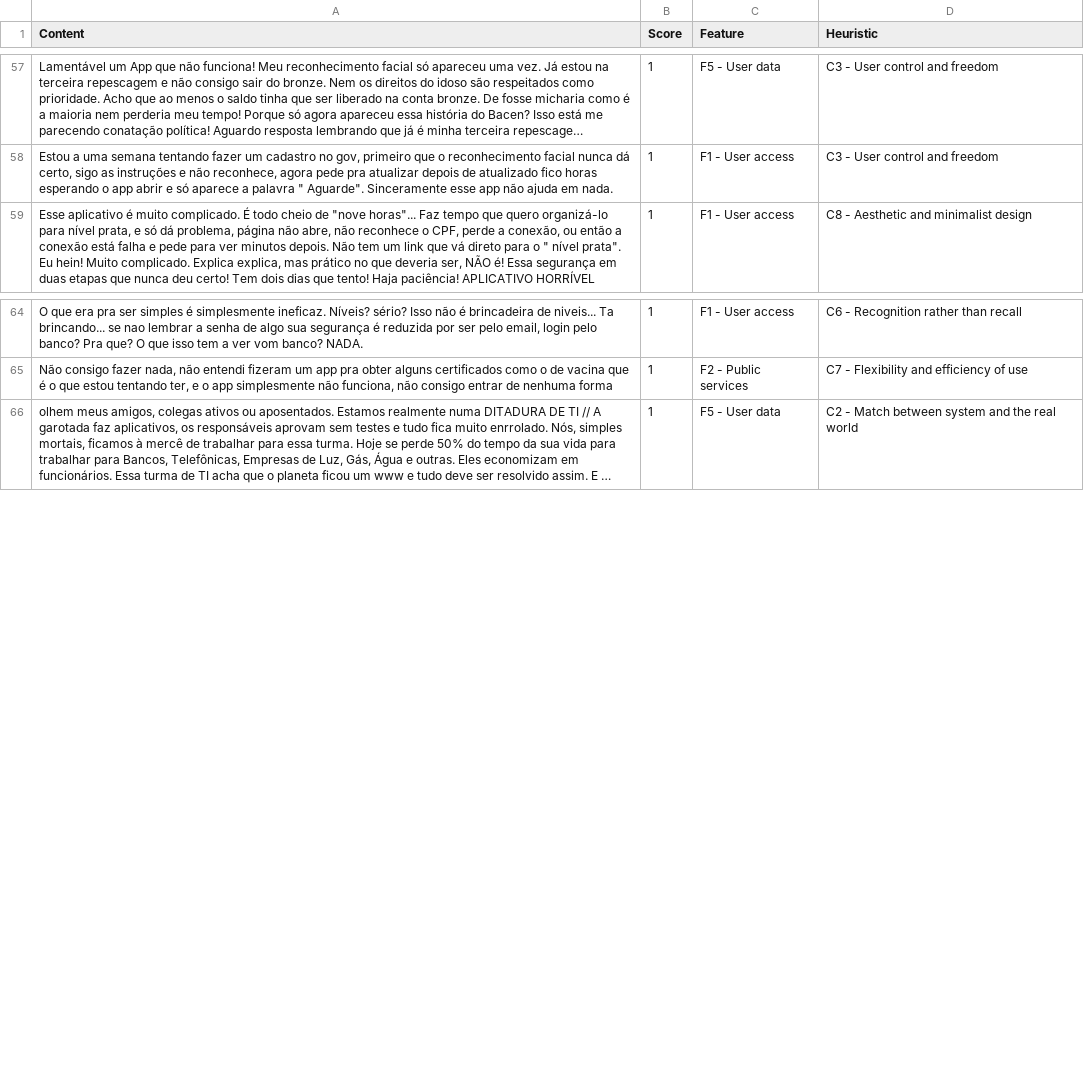
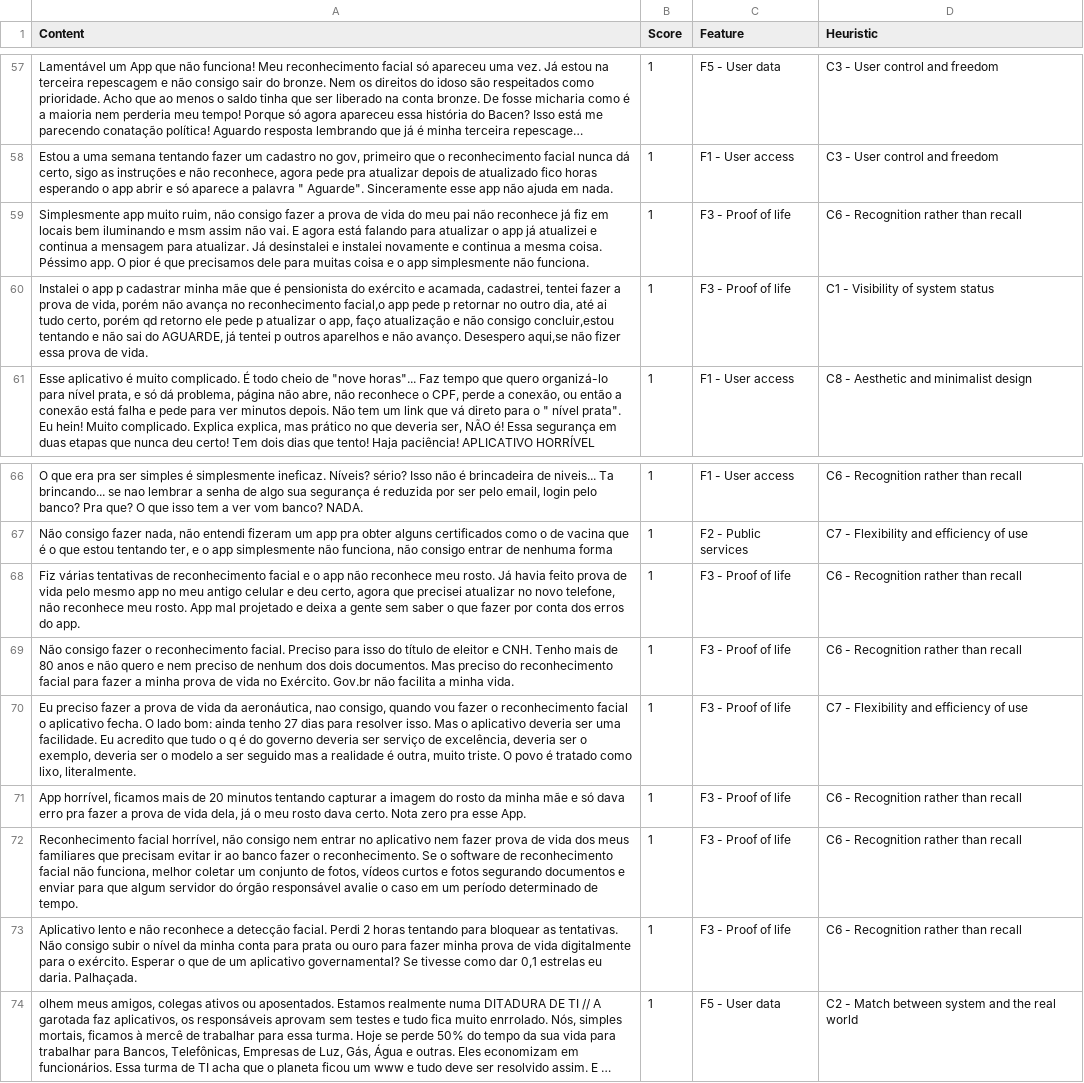
Before and after one commit to vanerven/fpo-app-review, a CSV file: data/govbr-fuzzy-ahp-classified.csv, drawn as a sheet; only a part is shown, gaps mark what is left out; long unchanged cells end in …; the diff names each change by its address in the sheet, - before the commit and + after, or states it on an @@ line.

```diff
--- a/data/govbr-fuzzy-ahp-classified.csv
+++ b/data/govbr-fuzzy-ahp-classified.csv
+row 59: Simplesmente app muito ruim, não consigo fazer a prova de vida do meu pai não reconhece já fiz em locais bem iluminando e msm assim não vai. E agora está falando para atualizar o app já atualizei e continua a mensagem para atualizar. Já desinstalei e instalei novamente e continua a mesma coisa. Péssimo app. O pior é que precisamos dele para muitas coisa e o app simplesmente não funciona. | 1 | F3 - Proof of life | C6 - Recognition rather than recall
+row 60: Instalei o app p cadastrar minha mãe que é pensionista do exército e acamada, cadastrei, tentei fazer a prova de vida, porém não avança no reconhecimento facial,o app pede p retornar no outro dia, até ai tudo certo, porém qd retorno ele pede p atualizar o app, faço atualização e não consigo concluir,estou tentando e não sai do AGUARDE, já tentei p outros aparelhos e não avanço. Desespero aqui,se não fizer essa prova de vida. | 1 | F3 - Proof of life | C1 - Visibility of system status
+row 68: Fiz várias tentativas de reconhecimento facial e o app não reconhece meu rosto. Já havia feito prova de vida pelo mesmo app no meu antigo celular e deu certo, agora que precisei atualizar no novo telefone, não reconhece meu rosto. App mal projetado e deixa a gente sem saber o que fazer por conta dos erros do app. | 1 | F3 - Proof of life | C6 - Recognition rather than recall
+row 69: Não consigo fazer o reconhecimento facial. Preciso para isso do título de eleitor e CNH. Tenho mais de 80 anos e não quero e nem preciso de nenhum dos dois documentos. Mas preciso do reconhecimento facial para fazer a minha prova de vida no Exército. Gov.br não facilita a minha vida. | 1 | F3 - Proof of life | C6 - Recognition rather than recall
+row 70: Eu preciso fazer a prova de vida da aeronáutica, nao consigo, quando vou fazer o reconhecimento facial o aplicativo fecha. O lado bom: ainda tenho 27 dias para resolver isso. Mas o aplicativo deveria ser uma facilidade. Eu acredito que tudo o q é do governo deveria ser serviço de excelência, deveria ser o exemplo, deveria ser o modelo a ser seguido mas a realidade é outra, muito triste. O povo é tratado como lixo, literalmente. | 1 | F3 - Proof of life | C7 - Flexibility and efficiency of use
+row 71: App horrível, ficamos mais de 20 minutos tentando capturar a imagem do rosto da minha mãe e só dava erro pra fazer a prova de vida dela, já o meu rosto dava certo. Nota zero pra esse App. | 1 | F3 - Proof of life | C6 - Recognition rather than recall
+row 72: Reconhecimento facial horrível, não consigo nem entrar no aplicativo nem fazer prova de vida dos meus familiares que precisam evitar ir ao banco fazer o reconhecimento. Se o software de reconhecimento facial não funciona, melhor coletar um conjunto de fotos, vídeos curtos e fotos segurando documentos e enviar para que algum servidor do órgão responsável avalie o caso em um período determinado de tempo. | 1 | F3 - Proof of life | C6 - Recognition rather than recall
+row 73: Aplicativo lento e não reconhece a detecção facial. Perdi 2 horas tentando para bloquear as tentativas. Não consigo subir o nível da minha conta para prata ou ouro para fazer minha prova de vida digitalmente para o exército. Esperar o que de um aplicativo governamental? Se tivesse como dar 0,1 estrelas eu daria. Palhaçada. | 1 | F3 - Proof of life | C6 - Recognition rather than recall
```
Also changed, not shown: 2 other files.
